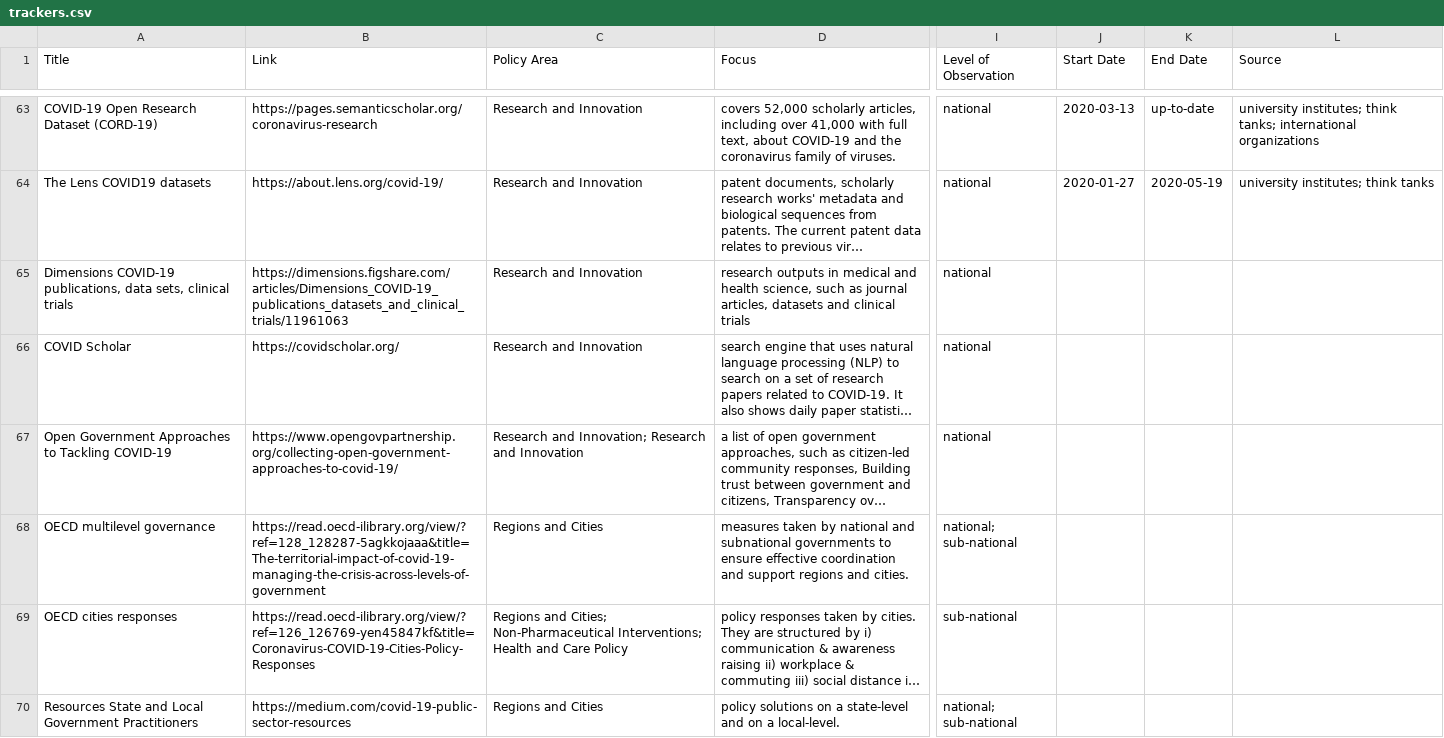
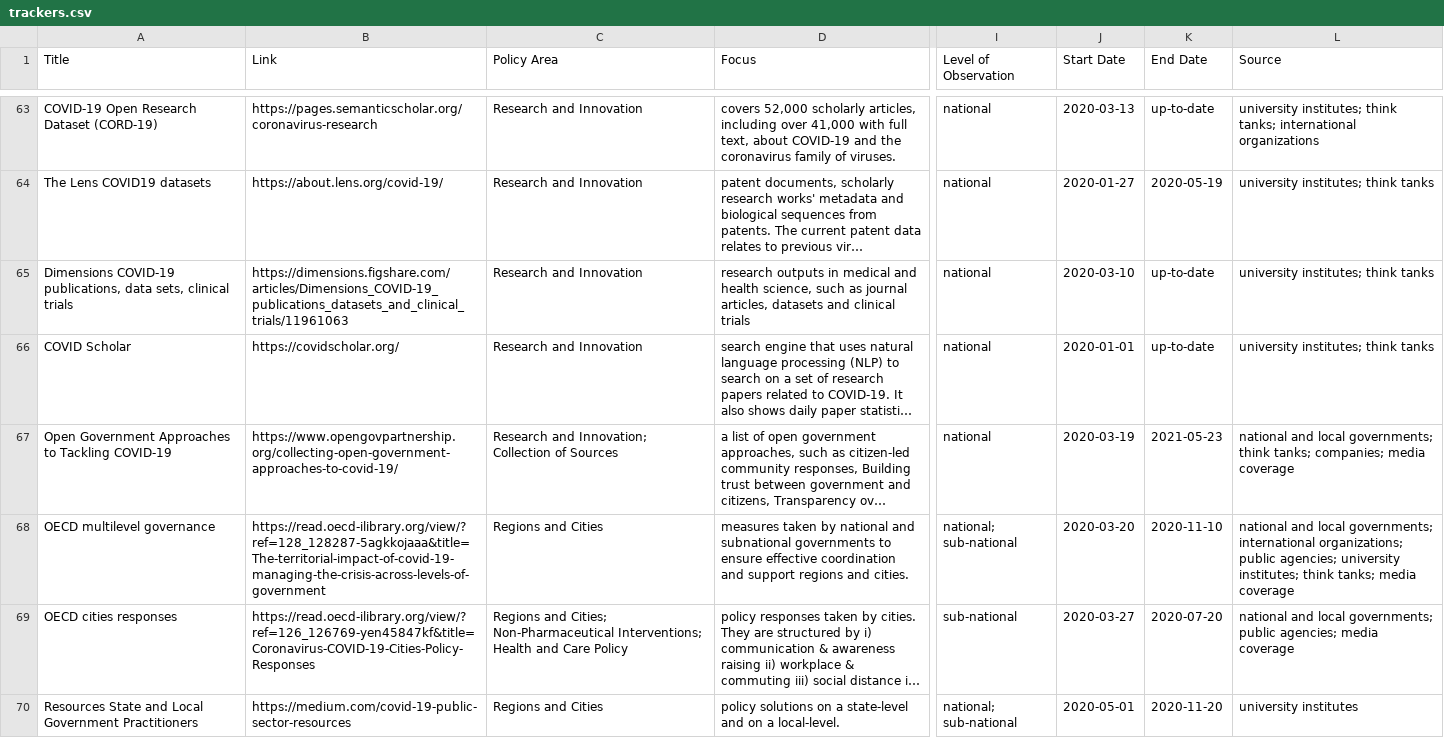
Before and after one commit to lukaslehner/supertracker, a CSV file: _data/trackers.csv, drawn as a sheet; only a part is shown, gaps mark what is left out; long unchanged cells end in …; the diff covers the shown part only; the diff names each change by its address in the sheet, - before the commit and + after, or states it on an @@ line.

```diff
--- a/_data/trackers.csv
+++ b/_data/trackers.csv
-J65 (Start Date): (empty)
+J65 (Start Date): 2020-03-10
-K65:K66 (End Date): (empty)
+K65:K66 (End Date): up-to-date
-L65:L66 (Source): (empty)
+L65:L66 (Source): university institutes; think tanks
-J66 (Start Date): (empty)
+J66 (Start Date): 2020-01-01
-C67 (Policy Area): …and Innovation; Research and Innovation
+C67 (Policy Area): …and Innovation; Collection of Sources
-J67 (Start Date): (empty)
+J67 (Start Date): 2020-03-19
-K67 (End Date): (empty)
+K67 (End Date): 2021-05-23
-L67 (Source): (empty)
+L67 (Source): national and local governments; think tanks; companies; media coverage
-J68 (Start Date): (empty)
+J68 (Start Date): 2020-03-20
-K68 (End Date): (empty)
+K68 (End Date): 2020-11-10
-L68 (Source): (empty)
+L68 (Source): national and local governments; international organizations; public agencies; university institutes; think tanks; media coverage
-J69 (Start Date): (empty)
+J69 (Start Date): 2020-03-27
-K69 (End Date): (empty)
+K69 (End Date): 2020-07-20
-L69 (Source): (empty)
+L69 (Source): national and local governments; public agencies; media coverage
-J70 (Start Date): (empty)
+J70 (Start Date): 2020-05-01
-K70 (End Date): (empty)
+K70 (End Date): 2020-11-20
-L70 (Source): (empty)
+L70 (Source): university institutes
```
Also changed, not shown: 35 edited cells elsewhere in this file.
